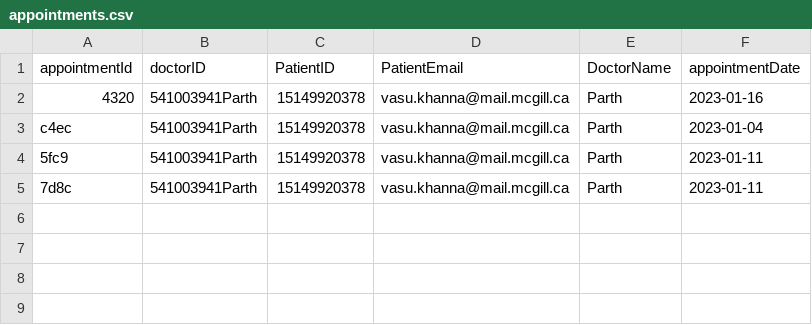
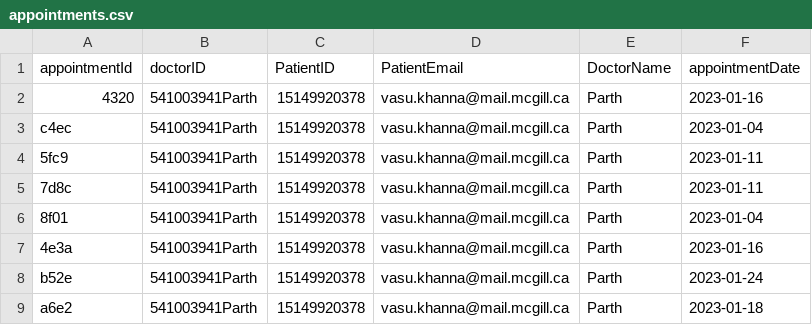
Before and after one commit to Vasukhanna007/comp400_MH, a CSV file: db_data/appointment/appointments.csv, drawn as a sheet.

Commit message:
drop downs working in book appointment

```diff
--- a/db_data/appointment/appointments.csv
+++ b/db_data/appointment/appointments.csv
@@ -5 +5,5 @@ c4ec,541003941Parth,15149920378,vasu.khanna@mail.mcgill.ca,Parth,2023-01-04
 7d8c,541003941Parth,15149920378,vasu.khanna@mail.mcgill.ca,Parth,2023-01-11
+8f01,541003941Parth,15149920378,vasu.khanna@mail.mcgill.ca,Parth,2023-01-04
+4e3a,541003941Parth,15149920378,vasu.khanna@mail.mcgill.ca,Parth,2023-01-16
+b52e,541003941Parth,15149920378,vasu.khanna@mail.mcgill.ca,Parth,2023-01-24
+a6e2,541003941Parth,15149920378,vasu.khanna@mail.mcgill.ca,Parth,2023-01-18
```
Also changed, not shown: 5 other files.
